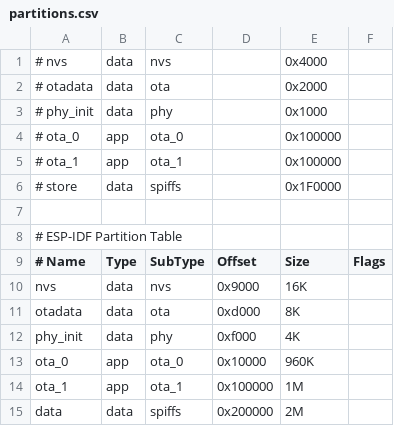
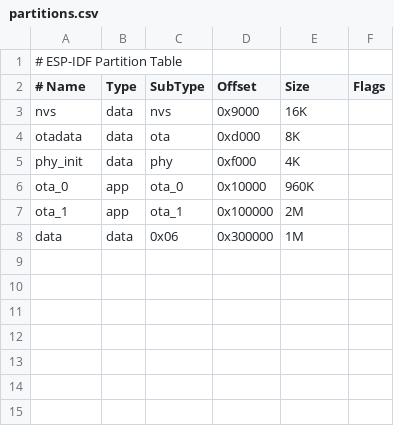
Before and after one commit to 88bulb/bulbboot, a CSV file: partitions.csv, drawn as a sheet.

```diff
--- a/partitions.csv
+++ b/partitions.csv
@@ -1,8 +1 @@
-# nvs,        data,   nvs,        ,   0x4000,
-# otadata,    data,   ota,        ,   0x2000,
-# phy_init,   data,   phy,        ,   0x1000,
-# ota_0,      app,    ota_0,      ,   0x100000,
-# ota_1,      app,    ota_1,      ,   0x100000,
-# store,      data,   spiffs,     ,   0x1F0000,
-
 # ESP-IDF Partition Table
@@ -13,3 +6,3 @@ phy_init,   data,   phy,    0xf000,     4K,
 ota_0,      app,    ota_0,  0x10000,    960K,
-ota_1,      app,    ota_1,  0x100000,   1M,
-data,       data,   spiffs, 0x200000,   2M,
+ota_1,      app,    ota_1,  0x100000,   2M,
+data,       data,   0x06,   0x300000,   1M,
```
Also changed, not shown: 2 other files.
